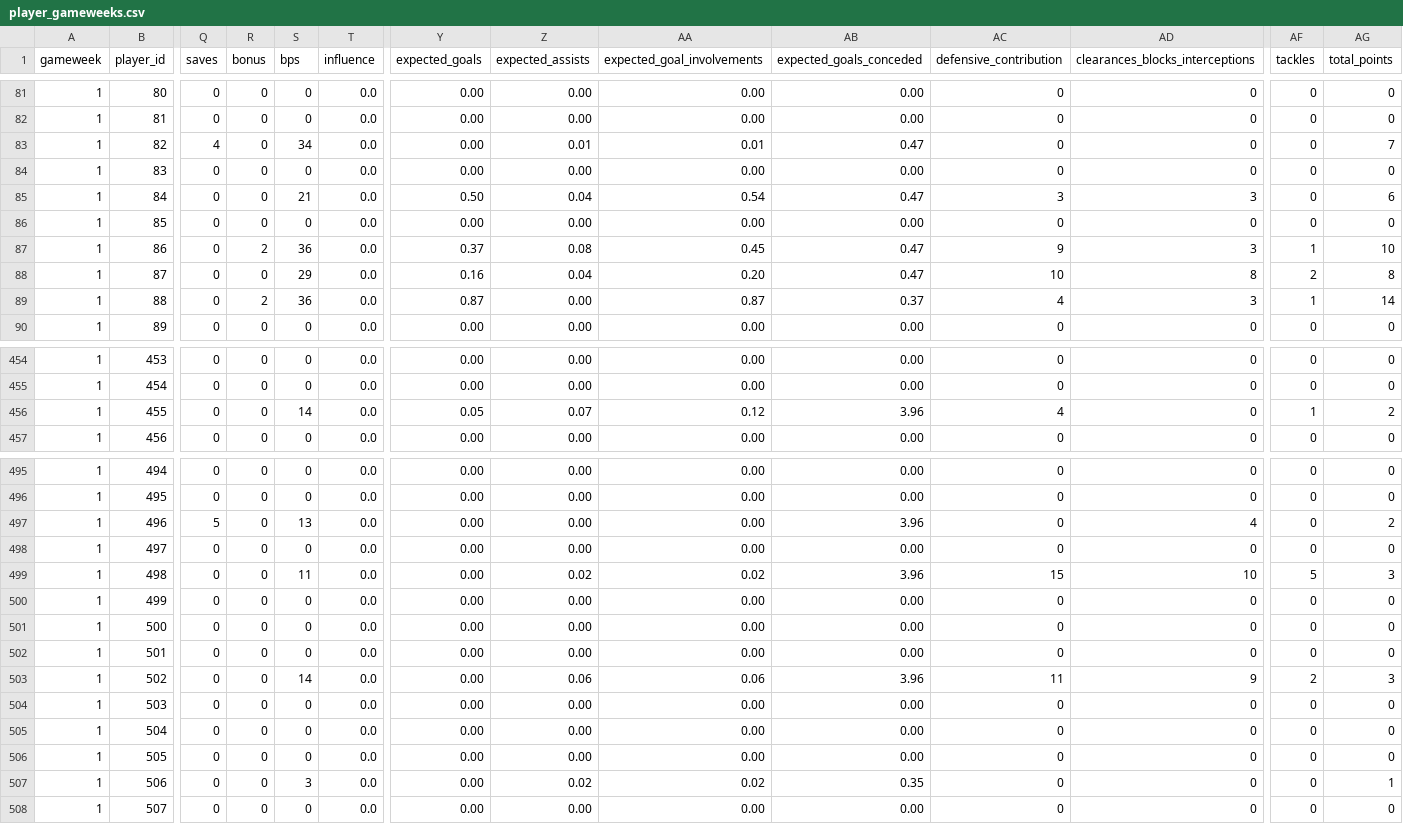
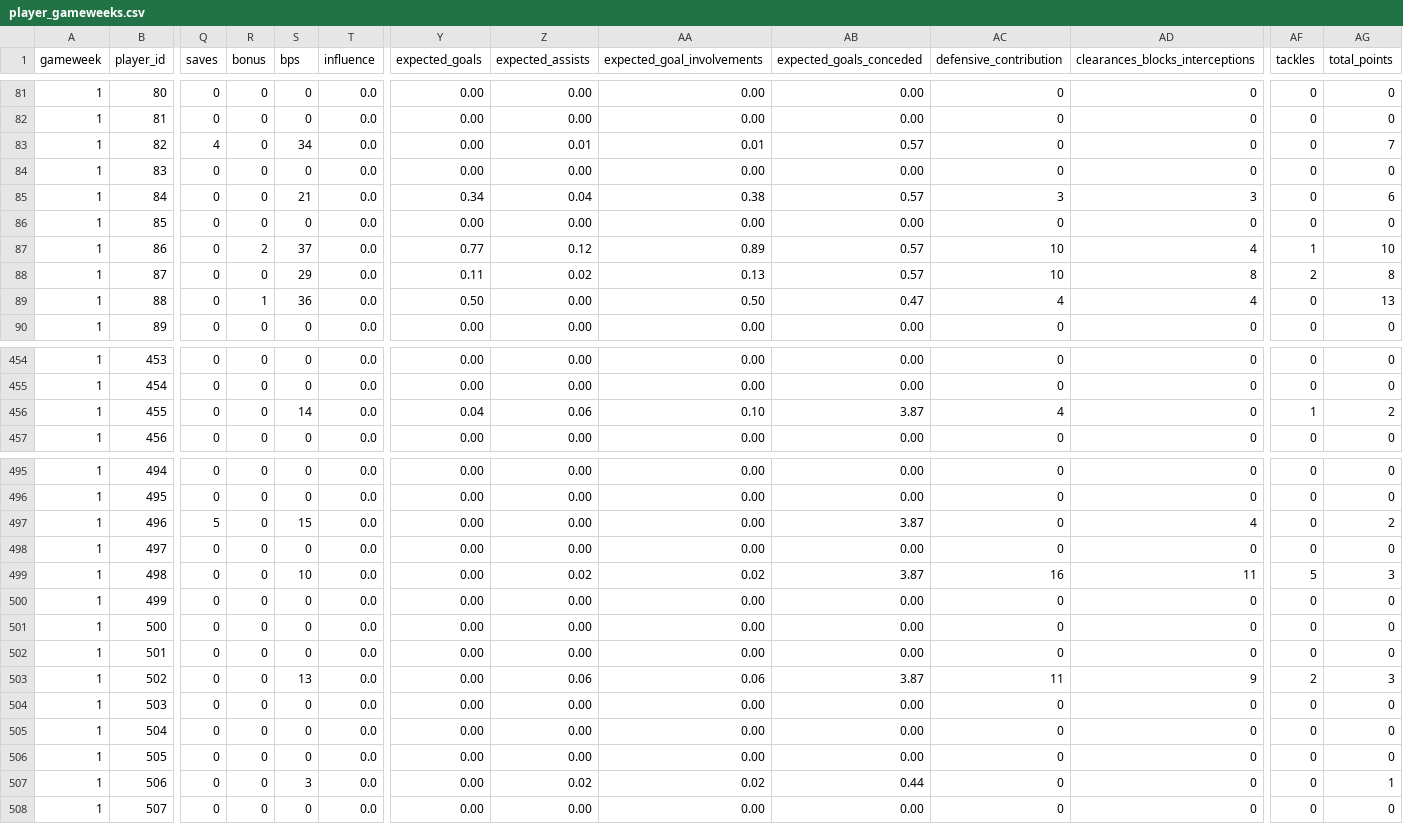
Before and after one commit to tametheboardgame/fpl-data-model, a CSV file: data/chatgpt/player_gameweeks.csv, drawn as a sheet; only a part is shown, gaps mark what is left out; the diff covers the shown part only; the diff names each change by its address in the sheet, - before the commit and + after, or states it on an @@ line.

```diff
--- a/data/chatgpt/player_gameweeks.csv
+++ b/data/chatgpt/player_gameweeks.csv
-AB83 (expected_goals_conceded): 0.47
+AB83 (expected_goals_conceded): 0.57
-Y85 (expected_goals): 0.50
+Y85 (expected_goals): 0.34
-AA85 (expected_goal_involvements): 0.54
+AA85 (expected_goal_involvements): 0.38
-AB85 (expected_goals_conceded): 0.47
+AB85 (expected_goals_conceded): 0.57
-S87 (bps): 36
+S87 (bps): 37
-Y87 (expected_goals): 0.37
+Y87 (expected_goals): 0.77
-Z87 (expected_assists): 0.08
+Z87 (expected_assists): 0.12
-AA87 (expected_goal_involvements): 0.45
+AA87 (expected_goal_involvements): 0.89
-AB87:AB88 (expected_goals_conceded): 0.47
+AB87:AB88 (expected_goals_conceded): 0.57
-AC87 (defensive_contribution): 9
+AC87 (defensive_contribution): 10
-AD87 (clearances_blocks_interceptions): 3
+AD87 (clearances_blocks_interceptions): 4
-Y88 (expected_goals): 0.16
+Y88 (expected_goals): 0.11
-Z88 (expected_assists): 0.04
+Z88 (expected_assists): 0.02
-AA88 (expected_goal_involvements): 0.20
+AA88 (expected_goal_involvements): 0.13
-R89 (bonus): 2
+R89 (bonus): 1
-Y89 (expected_goals): 0.87
+Y89 (expected_goals): 0.50
-AA89 (expected_goal_involvements): 0.87
+AA89 (expected_goal_involvements): 0.50
-AB89 (expected_goals_conceded): 0.37
+AB89 (expected_goals_conceded): 0.47
-AD89 (clearances_blocks_interceptions): 3
+AD89 (clearances_blocks_interceptions): 4
-AF89 (tackles): 1
+AF89 (tackles): 0
-AG89 (total_points): 14
+AG89 (total_points): 13
-Y456 (expected_goals): 0.05
+Y456 (expected_goals): 0.04
-Z456 (expected_assists): 0.07
+Z456 (expected_assists): 0.06
-AA456 (expected_goal_involvements): 0.12
+AA456 (expected_goal_involvements): 0.10
-AB456 (expected_goals_conceded): 3.96
+AB456 (expected_goals_conceded): 3.87
-S497 (bps): 13
+S497 (bps): 15
-AB497 (expected_goals_conceded): 3.96
+AB497 (expected_goals_conceded): 3.87
-S499 (bps): 11
+S499 (bps): 10
-AB499 (expected_goals_conceded): 3.96
+AB499 (expected_goals_conceded): 3.87
-AC499 (defensive_contribution): 15
+AC499 (defensive_contribution): 16
-AD499 (clearances_blocks_interceptions): 10
+AD499 (clearances_blocks_interceptions): 11
-S503 (bps): 14
+S503 (bps): 13
-AB503 (expected_goals_conceded): 3.96
+AB503 (expected_goals_conceded): 3.87
-AB507 (expected_goals_conceded): 0.35
+AB507 (expected_goals_conceded): 0.44
```
Also changed, not shown: 109 edited cells elsewhere in this file, data/chatgpt/players.csv, 8 other files.
